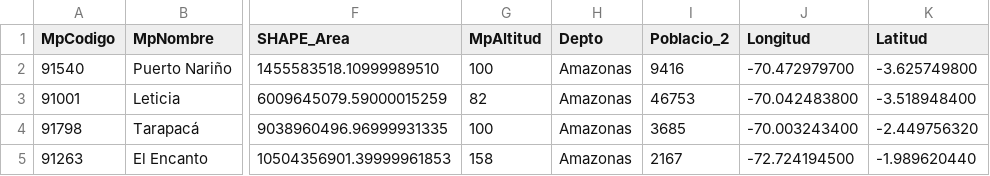
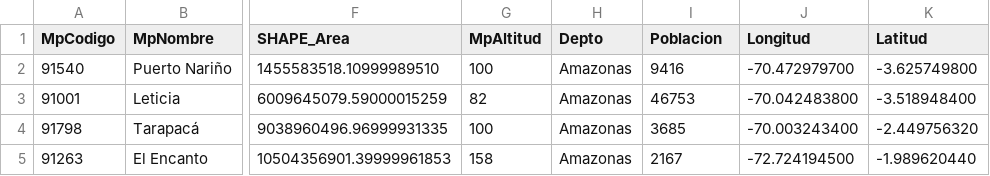
Before and after one commit to juliancastillo-estIUDigital/Documentos, a CSV file: Mpios_pob.csv, drawn as a sheet; only a part is shown, gaps mark what is left out; the diff names each change by its address in the sheet, - before the commit and + after, or states it on an @@ line.

Commit message:
Update Mpios_pob.csv

```diff
--- a/Mpios_pob.csv
+++ b/Mpios_pob.csv
-I1: Poblacio_2
+I1: Poblacion
```
